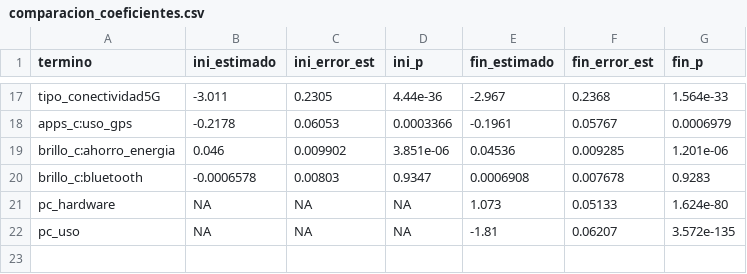
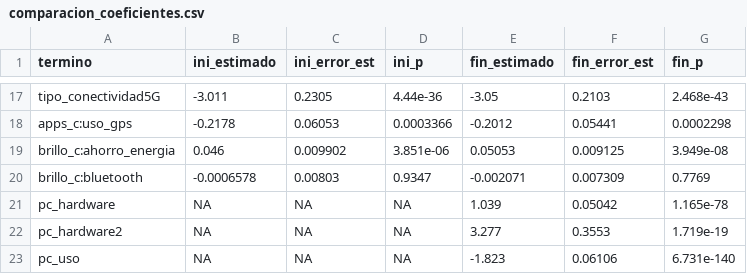
Before and after one commit to fardilaq/proyectoRegresionLineal, a CSV file: resultados/tablas/validacion/comparacion_coeficientes.csv, drawn as a sheet; only a part is shown, gaps mark what is left out; the diff covers the shown part only.

```diff
--- a/resultados/tablas/validacion/comparacion_coeficientes.csv
+++ b/resultados/tablas/validacion/comparacion_coeficientes.csv
@@ -17,6 +17,7 @@
-"tipo_conectividad5G",-3.011,0.2305,4.44e-36,-2.967,0.2368,1.564e-33
-"apps_c:uso_gps",-0.2178,0.06053,0.0003366,-0.1961,0.05767,0.0006979
-"brillo_c:ahorro_energia",0.046,0.009902,3.851e-06,0.04536,0.009285,1.201e-06
-"brillo_c:bluetooth",-0.0006578,0.00803,0.9347,0.0006908,0.007678,0.9283
-"pc_hardware",NA,NA,NA,1.073,0.05133,1.624e-80
-"pc_uso",NA,NA,NA,-1.81,0.06207,3.572e-135
+"tipo_conectividad5G",-3.011,0.2305,4.44e-36,-3.05,0.2103,2.468e-43
+"apps_c:uso_gps",-0.2178,0.06053,0.0003366,-0.2012,0.05441,0.0002298
+"brillo_c:ahorro_energia",0.046,0.009902,3.851e-06,0.05053,0.009125,3.949e-08
+"brillo_c:bluetooth",-0.0006578,0.00803,0.9347,-0.002071,0.007309,0.7769
+"pc_hardware",NA,NA,NA,1.039,0.05042,1.165e-78
+"pc_hardware2",NA,NA,NA,3.277,0.3553,1.719e-19
+"pc_uso",NA,NA,NA,-1.823,0.06106,6.731e-140
```
Also changed, not shown: 32 edited cells elsewhere in this file, resultados/tablas/seleccion/seleccion_comparacion.csv, resultados/tablas/seleccion/seleccion_supuestos.csv, 26 other files.
